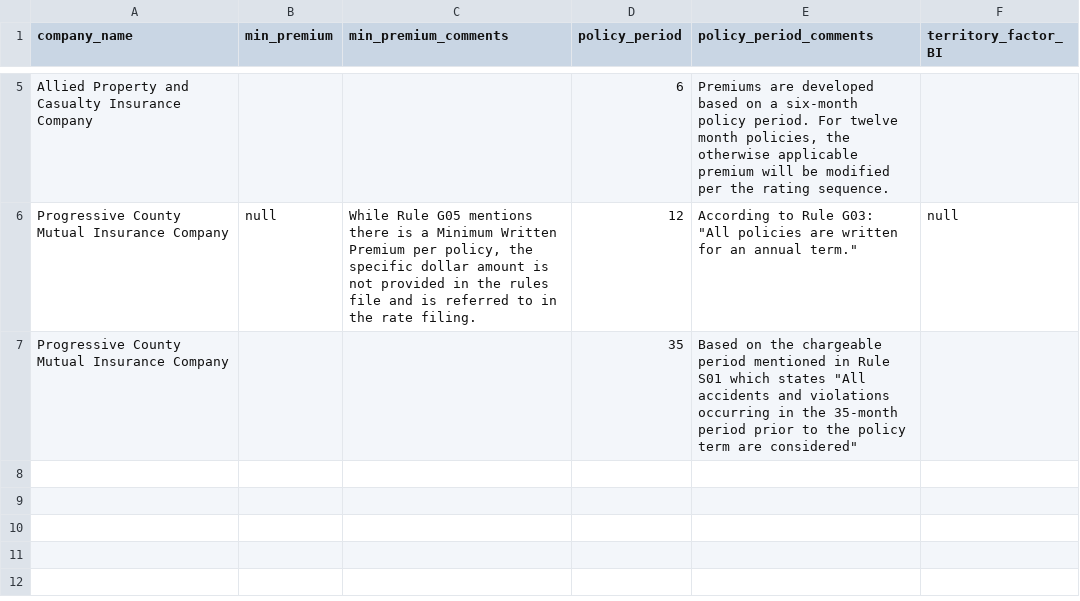
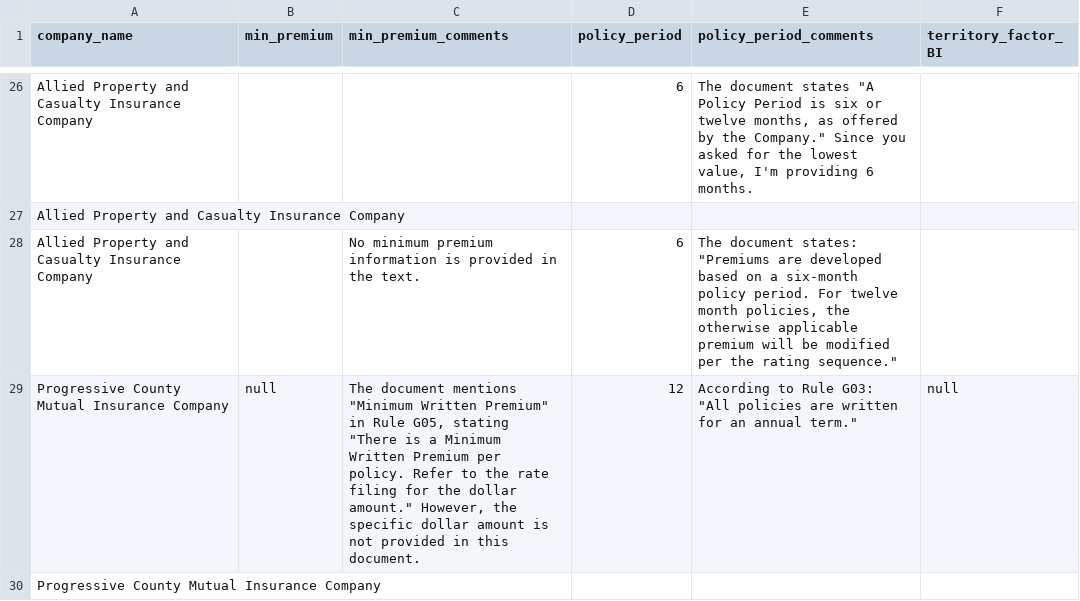
Before and after one commit to ohmatheus/solid-lux, a CSV file: sandbox/extracted.csv, drawn as a sheet; only a part is shown, gaps mark what is left out; addresses are those after the commit; the diff covers the shown part only; the diff names each change by its address in the sheet, - before the commit and + after, or states it on an @@ line.

```diff
--- a/sandbox/extracted.csv
+++ b/sandbox/extracted.csv
-E26 (policy_period_comments): Premiums are developed based on a six-month policy period. For twelve month policies, the otherwise applicable premium will be modified per the rating sequence.
+E26 (policy_period_comments): The document states "A Policy Period is six or twelve months, as offered by the Company." Since you asked for the lowest value, I'm providing 6 months.
+row 27: Allied Property and Casualty Insurance Company
+row 28: Allied Property and Casualty Insurance Company |  | No minimum premium information is provided in the text. | 6 | The document states: "Premiums are developed based on a six-month policy period. For twelve month policies, the otherwise applicable premium will be modified per the rating sequence."
-C29 (min_premium_comments): While Rule G05 mentions there is a Minimum Written Premium per policy, the specific dollar amount is not provided in the rules file and is referred to in the rate filing.
+C29 (min_premium_comments): The document mentions "Minimum Written Premium" in Rule G05, stating "There is a Minimum Written Premium per policy. Refer to the rate filing for the dollar amount." However, the specific dollar amount is not provided in this document.
-D30 (policy_period): 35
+D30 (policy_period): (empty)
-E30 (policy_period_comments): Based on the chargeable period mentioned in Rule S01 which states "All accidents and violations occurring in the 35-month period prior to the policy term are considered"
+E30 (policy_period_comments): (empty)
```
Also changed, not shown: 23 added rows, 2 removed rows and 4 edited cells elsewhere in this file, 2 other files.
